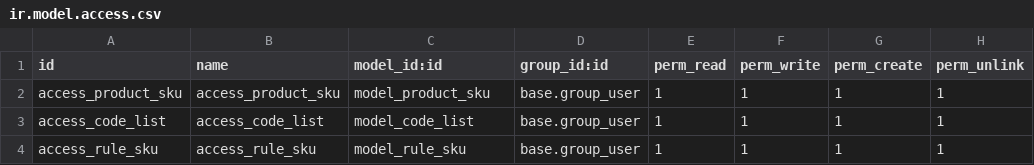
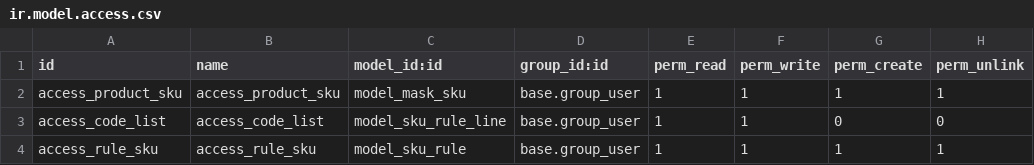
Before and after one commit to calyx-servicios/heben, a CSV file: product_SKU/security/ir.model.access.csv, drawn as a sheet.

Commit message:
[ODOO-2372][ADD][product_sku]

```diff
--- a/product_SKU/security/ir.model.access.csv
+++ b/product_SKU/security/ir.model.access.csv
@@ -1,4 +1,4 @@
 "id","name","model_id:id","group_id:id","perm_read","perm_write","perm_create","perm_unlink"
-"access_product_sku","access_product_sku","model_product_sku","base.group_user",1,1,1,1
-"access_code_list","access_code_list","model_code_list","base.group_user",1,1,1,1
-"access_rule_sku","access_rule_sku","model_rule_sku","base.group_user",1,1,1,1
+"access_product_sku","access_product_sku","model_mask_sku","base.group_user",1,1,1,1
+"access_code_list","access_code_list","model_sku_rule_line","base.group_user",1,1,0,0
+"access_rule_sku","access_rule_sku","model_sku_rule","base.group_user",1,1,1,1
```
Also changed, not shown: 14 other files.
